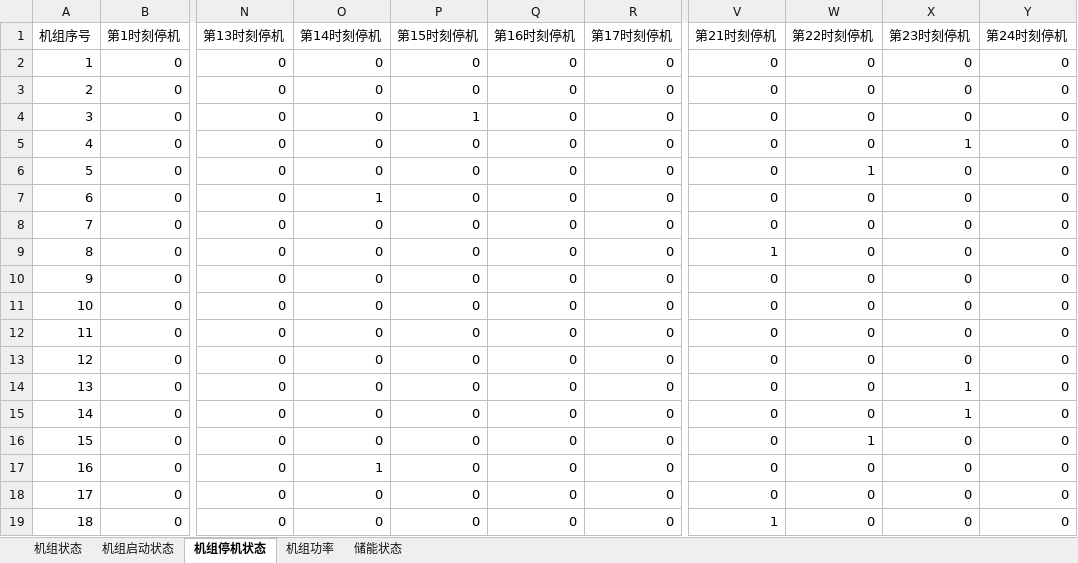
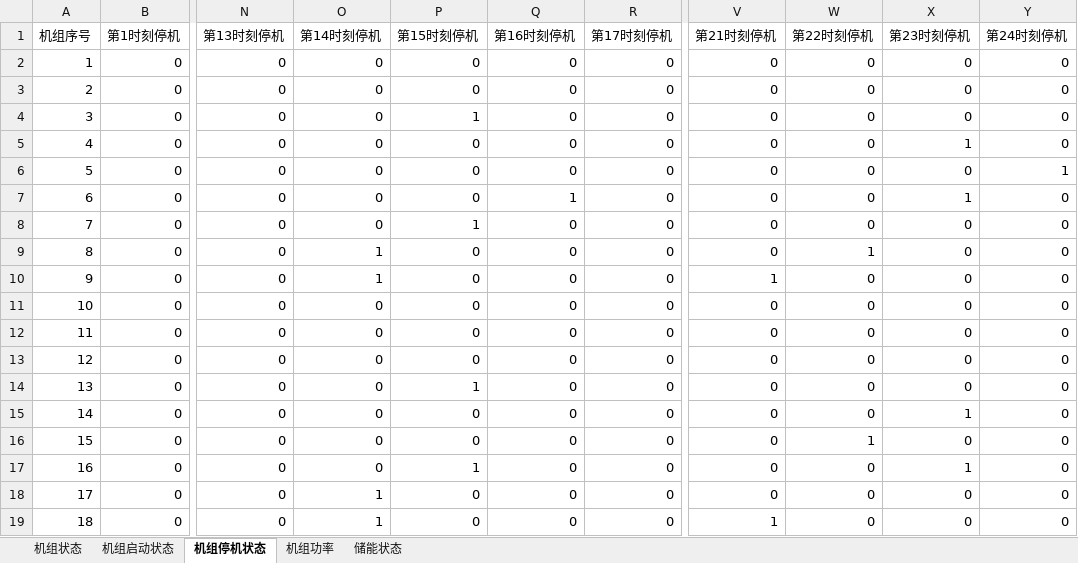
Before and after one commit to BigdogManLuo/SCUC, an Excel workbook: results/result.xlsx, sheet 机组停机状态, drawn as a sheet; only a part is shown, gaps mark what is left out; values as stored, in another font and other column widths than the file's, no cell formats; the diff covers the shown part only; the diff names each change by its address in the sheet, - before the commit and + after, or states it on an @@ line.

```diff
--- a/results/result.xlsx (sheet 机组停机状态)
+++ b/results/result.xlsx (sheet 机组停机状态)
-W6 (第22时刻停机): 1
+W6 (第22时刻停机): 0
-Y6 (第24时刻停机): 0
+Y6 (第24时刻停机): 1
-O7 (第14时刻停机): 1
+O7 (第14时刻停机): 0
-Q7 (第16时刻停机): 0
+Q7 (第16时刻停机): 1
-X7 (第23时刻停机): 0
+X7 (第23时刻停机): 1
-P8 (第15时刻停机): 0
+P8 (第15时刻停机): 1
-O9:O10 (第14时刻停机): 0
+O9:O10 (第14时刻停机): 1
-V9 (第21时刻停机): 1
+V9 (第21时刻停机): 0
-W9 (第22时刻停机): 0
+W9 (第22时刻停机): 1
-V10 (第21时刻停机): 0
+V10 (第21时刻停机): 1
-P14 (第15时刻停机): 0
+P14 (第15时刻停机): 1
-X14 (第23时刻停机): 1
+X14 (第23时刻停机): 0
-O17 (第14时刻停机): 1
+O17 (第14时刻停机): 0
-P17 (第15时刻停机): 0
+P17 (第15时刻停机): 1
-X17 (第23时刻停机): 0
+X17 (第23时刻停机): 1
-O18:O19 (第14时刻停机): 0
+O18:O19 (第14时刻停机): 1
```
Also changed, not shown: 84 edited cells elsewhere in this sheet, sheet 机组功率, sheet 机组状态, sheet 机组启动状态, sheet 储能状态, cell formats, 2 other files.
